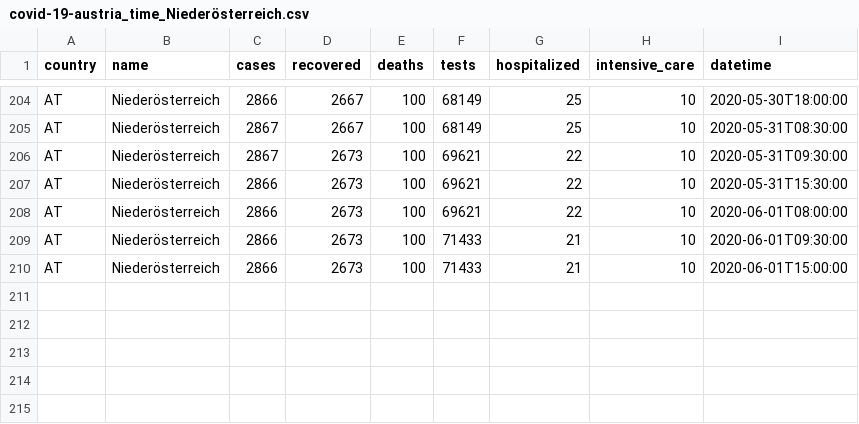
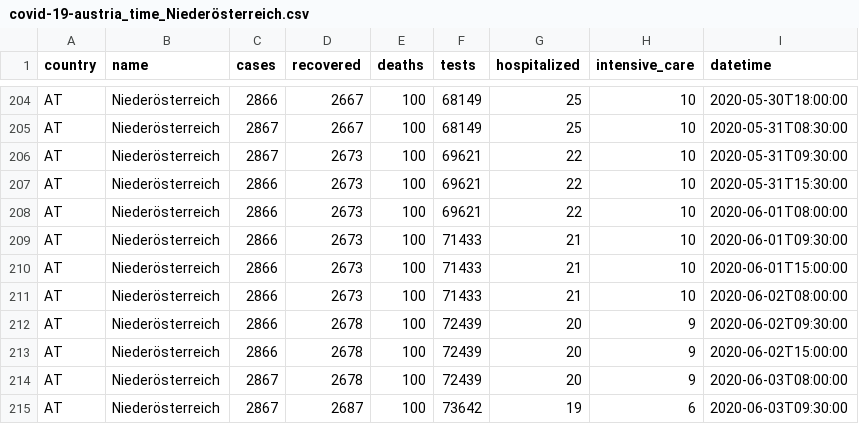
Before and after one commit to MarcelodeFreitas/Epidemiology, a CSV file: Study Cases/AUSTRIA/covid_data/covid-19-austria_time_Niederösterreich.csv, drawn as a sheet; only a part is shown, gaps mark what is left out; the diff names each change by its address in the sheet, - before the commit and + after, or states it on an @@ line.

```diff
--- a/Study Cases/AUSTRIA/covid_data/covid-19-austria_time_Niederösterreich.csv
+++ b/Study Cases/AUSTRIA/covid_data/covid-19-austria_time_Niederösterreich.csv
+row 211: AT | Niederösterreich | 2866 | 2673 | 100 | 71433 | 21 | 10 | 2020-06-02T08:00:00
+row 212: AT | Niederösterreich | 2866 | 2678 | 100 | 72439 | 20 | 9 | 2020-06-02T09:30:00
+row 213: AT | Niederösterreich | 2866 | 2678 | 100 | 72439 | 20 | 9 | 2020-06-02T15:00:00
+row 214: AT | Niederösterreich | 2867 | 2678 | 100 | 72439 | 20 | 9 | 2020-06-03T08:00:00
+row 215: AT | Niederösterreich | 2867 | 2687 | 100 | 73642 | 19 | 6 | 2020-06-03T09:30:00
```
Also changed, not shown: Study Cases/AUSTRIA/covid_data/covid-19-austria_time_Burgenland.csv, Study Cases/AUSTRIA/covid_data/covid-19-austria_time_Oberösterreich.csv, 20 other files.
